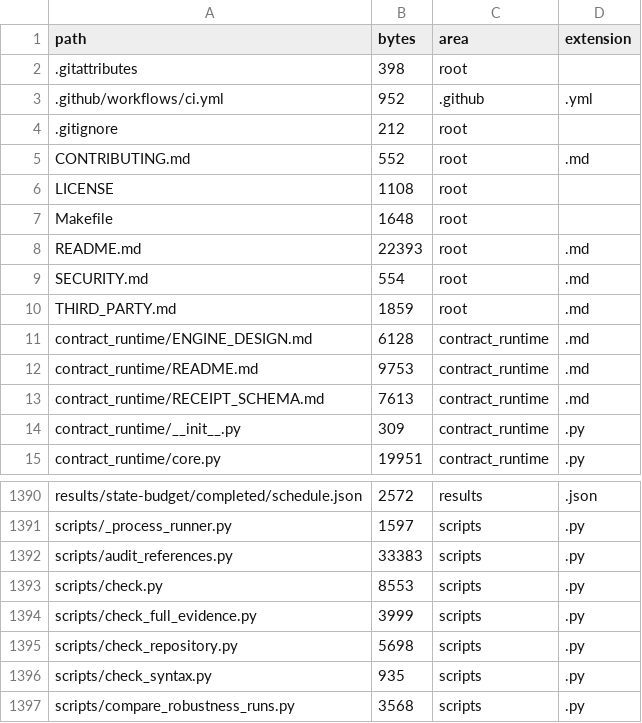
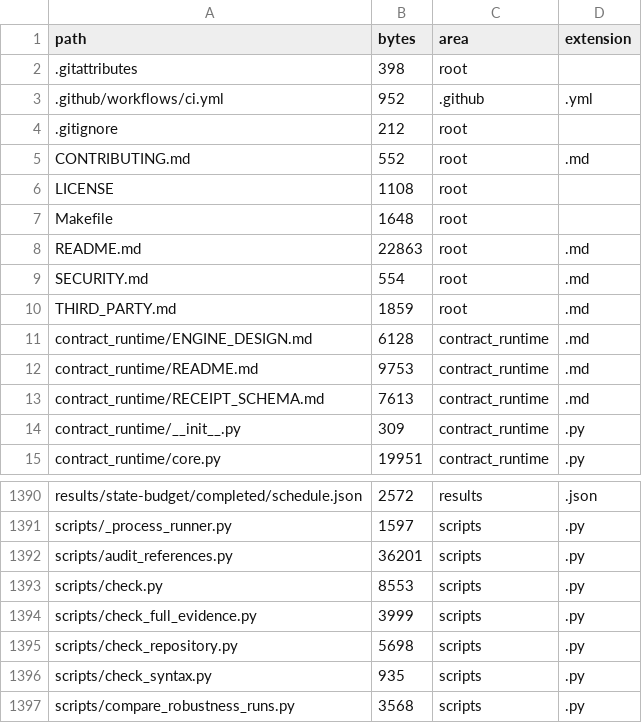
Before and after one commit to Haoyi-Zhang/ToolchainMark-artifact, a CSV file: SOURCE_INVENTORY.csv, drawn as a sheet; only a part is shown, gaps mark what is left out.

```diff
--- a/SOURCE_INVENTORY.csv
+++ b/SOURCE_INVENTORY.csv
@@ -7,3 +7,3 @@ LICENSE,1108,root,
 Makefile,1648,root,
-README.md,22393,root,.md
+README.md,22863,root,.md
 SECURITY.md,554,root,.md
@@ -1391,3 +1391,3 @@ results/state-budget/completed/schedule.json,2572,results,.json
 scripts/_process_runner.py,1597,scripts,.py
-scripts/audit_references.py,33383,scripts,.py
+scripts/audit_references.py,36201,scripts,.py
 scripts/check.py,8553,scripts,.py
```
Also changed, not shown: 2 other files.
